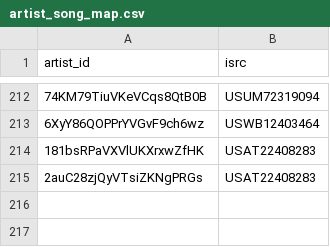
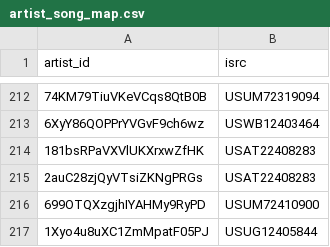
Before and after one commit to jarell-santella/daily-top-songs-etl, a CSV file: db/csv/artist_song_map.csv, drawn as a sheet; only a part is shown, gaps mark what is left out.

```diff
--- a/db/csv/artist_song_map.csv
+++ b/db/csv/artist_song_map.csv
@@ -215 +215,3 @@
 "2auC28zjQyVTsiZKNgPRGs","USAT22408283"
+"699OTQXzgjhIYAHMy9RyPD","USUM72410900"
+"1Xyo4u8uXC1ZmMpatF05PJ","USUG12405844"
```
Also changed, not shown: db/csv/ranking.csv, db/csv/song.csv.
